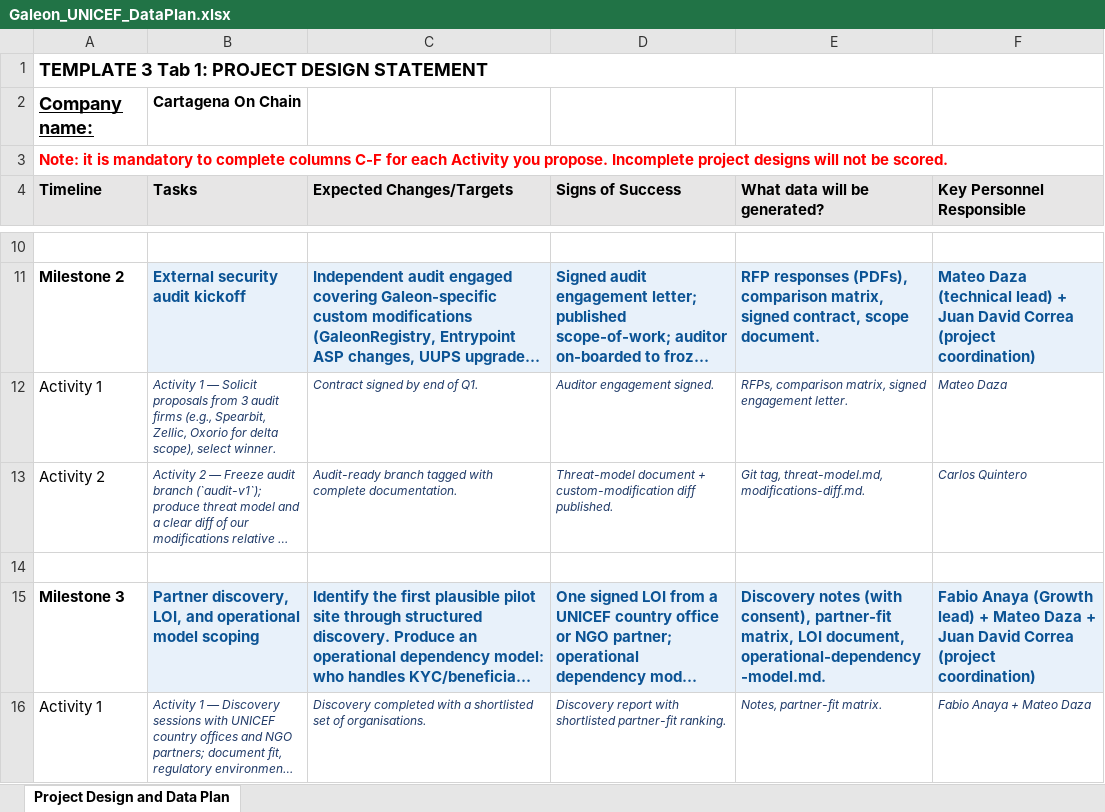
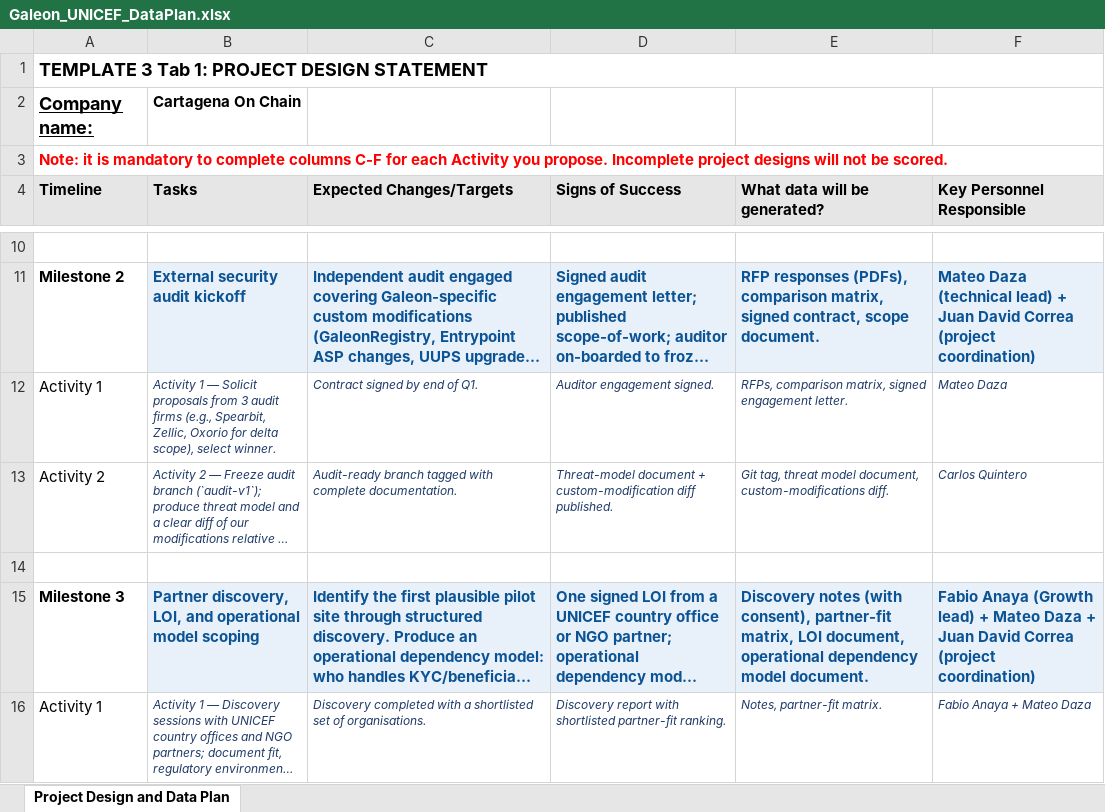
Before and after one commit to mateodaza/galeon, an Excel workbook: Galeon_UNICEF_DataPlan.xlsx, sheet Project Design and Data Plan, drawn as a sheet; only a part is shown, gaps mark what is left out; long unchanged cells end in …; values as stored, in another font and other column widths than the file's, no borders; the diff covers the shown part only; the diff names each change by its address in the sheet, - before the commit and + after, or states it on an @@ line.

Commit message:
fix: removing format mentions

```diff
--- a/Galeon_UNICEF_DataPlan.xlsx (sheet Project Design and Data Plan)
+++ b/Galeon_UNICEF_DataPlan.xlsx (sheet Project Design and Data Plan)
-E13 (What data will be generated?): Git tag, threat-model.md, modifications-diff.md.
+E13 (What data will be generated?): Git tag, threat model document, custom-modifications diff.
-E15 (What data will be generated?): …LOI document, operational-dependency-model.md.
+E15 (What data will be generated?): …LOI document, operational dependency model document.
```
Also changed, not shown: 5 edited cells elsewhere in this sheet.
